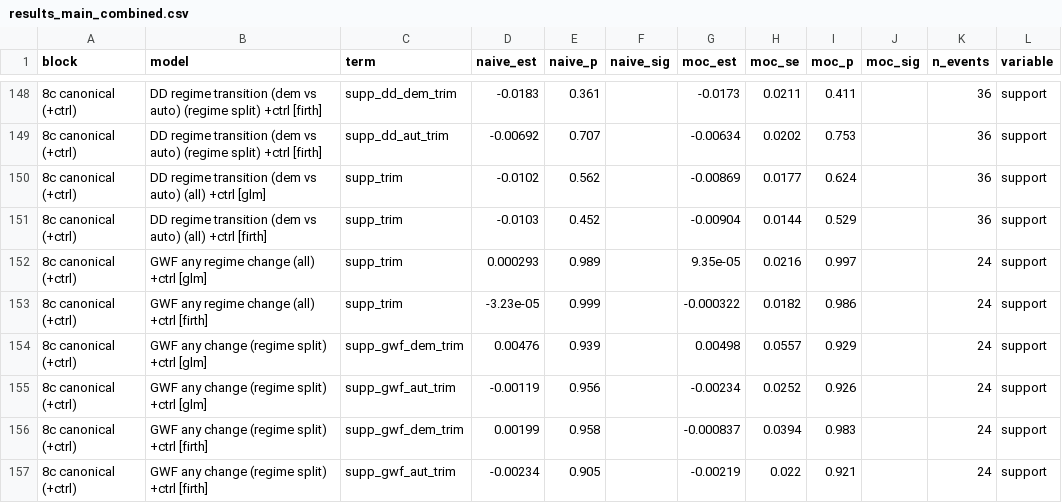
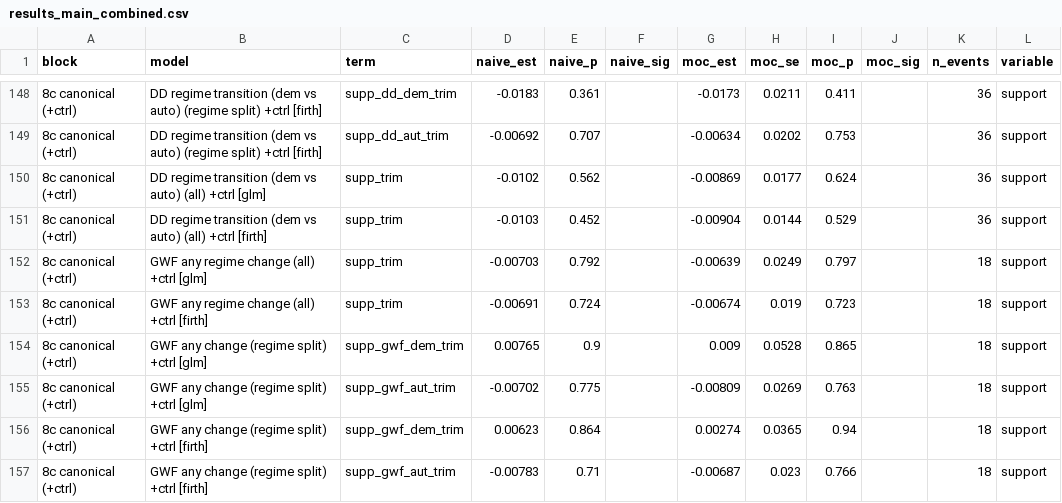
Before and after one commit to fsolt/trust_stability, a CSV file: output/results_main_combined.csv, drawn as a sheet; only a part is shown, gaps mark what is left out; the diff covers the shown part only.

```diff
--- a/output/results_main_combined.csv
+++ b/output/results_main_combined.csv
@@ -151,7 +151,7 @@
 "8c canonical (+ctrl)","DD regime transition (dem vs auto) (all) +ctrl [firth]","supp_trim",-0.0103,0.452,"",-0.00904,0.0144,0.529,"",36,"support"
-"8c canonical (+ctrl)","GWF any regime change (all) +ctrl [glm]","supp_trim",0.000293,0.989,"",9.35e-05,0.0216,0.997,"",24,"support"
-"8c canonical (+ctrl)","GWF any regime change (all) +ctrl [firth]","supp_trim",-3.23e-05,0.999,"",-0.000322,0.0182,0.986,"",24,"support"
-"8c canonical (+ctrl)","GWF any change (regime split) +ctrl [glm]","supp_gwf_dem_trim",0.00476,0.939,"",0.00498,0.0557,0.929,"",24,"support"
-"8c canonical (+ctrl)","GWF any change (regime split) +ctrl [glm]","supp_gwf_aut_trim",-0.00119,0.956,"",-0.00234,0.0252,0.926,"",24,"support"
-"8c canonical (+ctrl)","GWF any change (regime split) +ctrl [firth]","supp_gwf_dem_trim",0.00199,0.958,"",-0.000837,0.0394,0.983,"",24,"support"
-"8c canonical (+ctrl)","GWF any change (regime split) +ctrl [firth]","supp_gwf_aut_trim",-0.00234,0.905,"",-0.00219,0.022,0.921,"",24,"support"
+"8c canonical (+ctrl)","GWF any regime change (all) +ctrl [glm]","supp_trim",-0.00703,0.792,"",-0.00639,0.0249,0.797,"",18,"support"
+"8c canonical (+ctrl)","GWF any regime change (all) +ctrl [firth]","supp_trim",-0.00691,0.724,"",-0.00674,0.019,0.723,"",18,"support"
+"8c canonical (+ctrl)","GWF any change (regime split) +ctrl [glm]","supp_gwf_dem_trim",0.00765,0.9,"",0.009,0.0528,0.865,"",18,"support"
+"8c canonical (+ctrl)","GWF any change (regime split) +ctrl [glm]","supp_gwf_aut_trim",-0.00702,0.775,"",-0.00809,0.0269,0.763,"",18,"support"
+"8c canonical (+ctrl)","GWF any change (regime split) +ctrl [firth]","supp_gwf_dem_trim",0.00623,0.864,"",0.00274,0.0365,0.94,"",18,"support"
+"8c canonical (+ctrl)","GWF any change (regime split) +ctrl [firth]","supp_gwf_aut_trim",-0.00783,0.71,"",-0.00687,0.023,0.766,"",18,"support"
```
Also changed, not shown: 148 edited cells elsewhere in this file, output/table3_canonical.csv, output/table4_event_overlap.csv, 10 other files.
